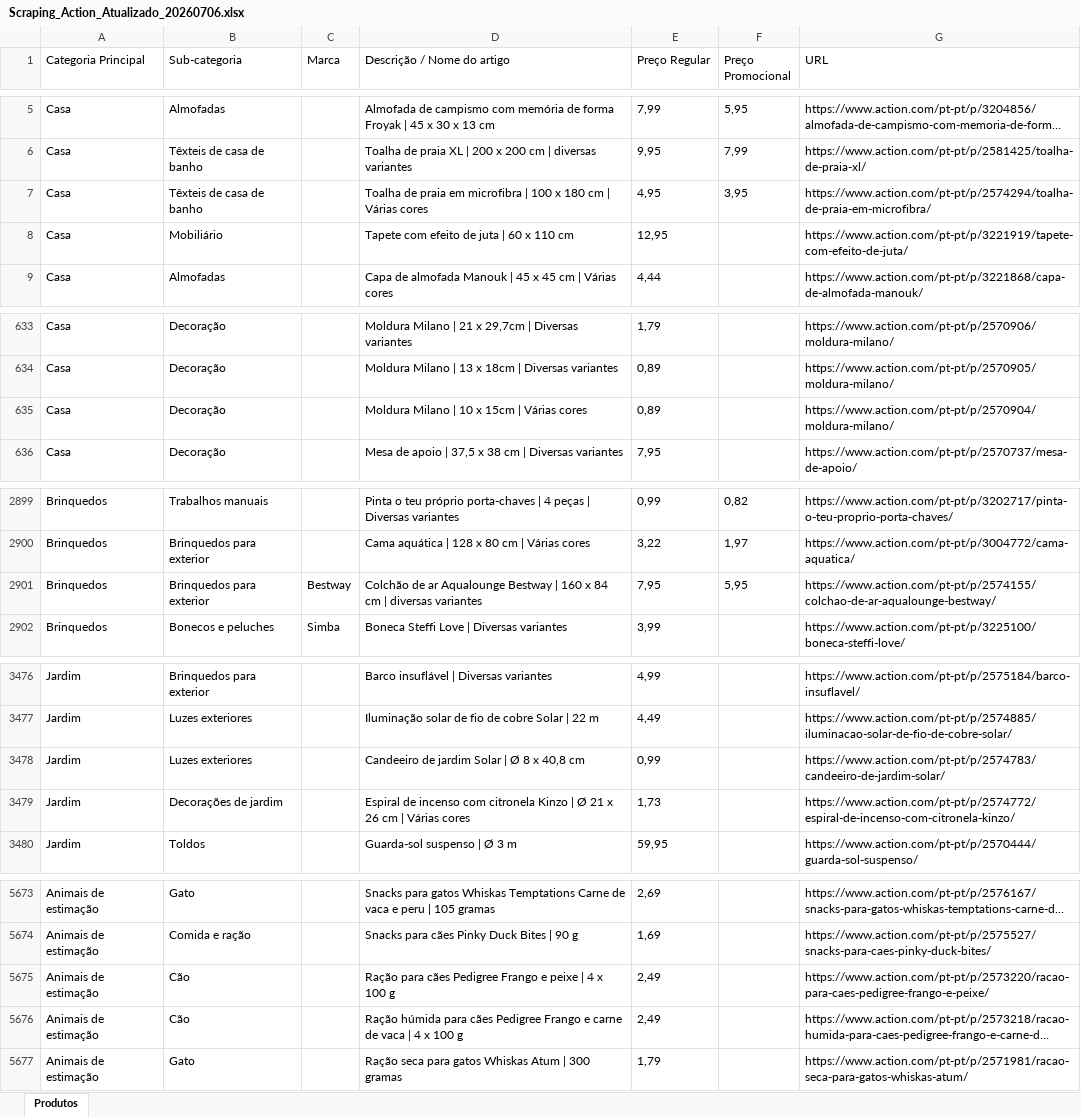
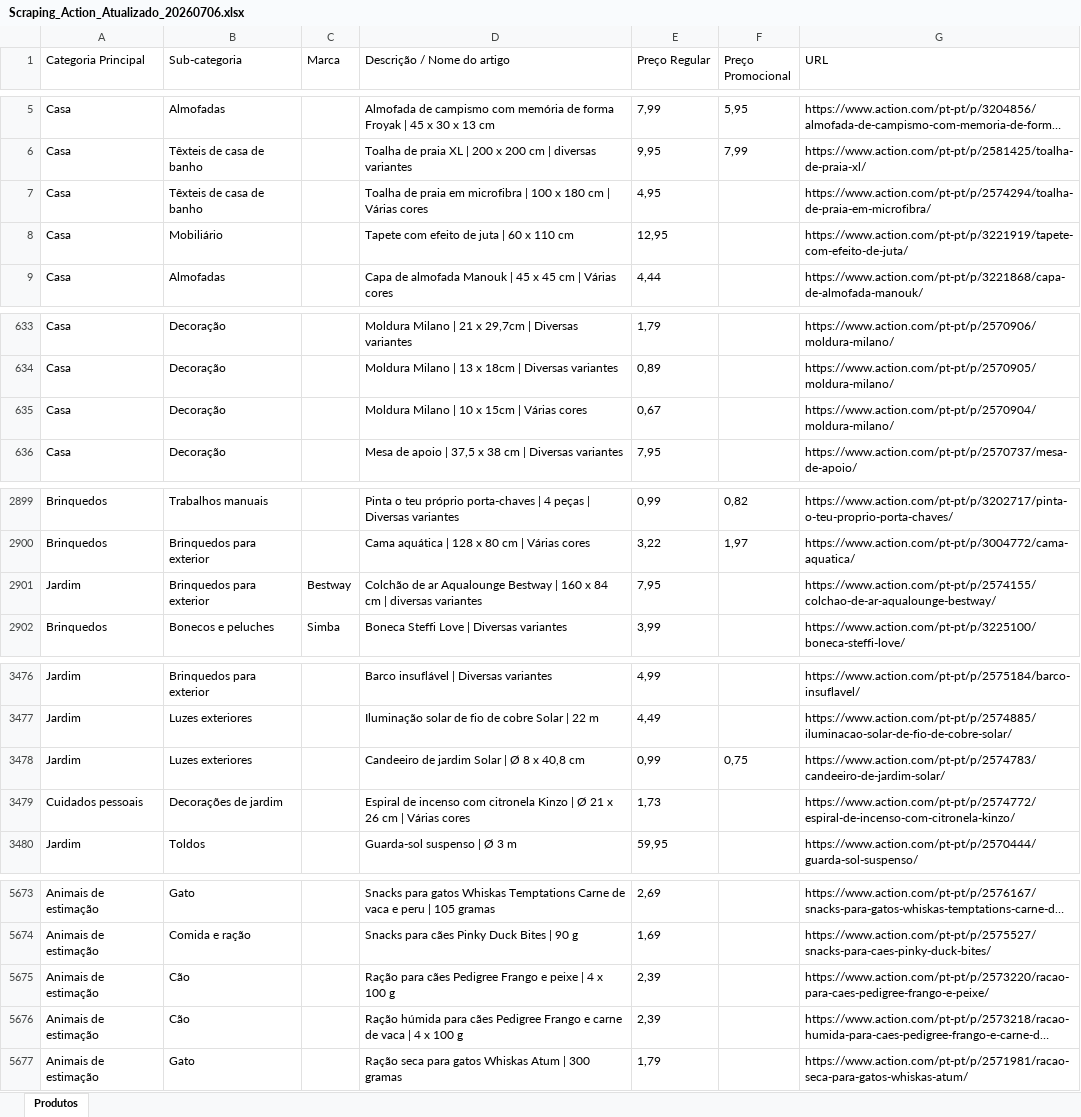
Before and after one commit to Holiday090/teste01, an Excel workbook: Scraping_Action_Atualizado_20260706.xlsx, sheet Produtos, drawn as a sheet; only a part is shown, gaps mark what is left out; long unchanged cells end in …; values as stored, in another font and other column widths than the file's, no borders; the diff covers the shown part only; the diff names each change by its address in the sheet, - before the commit and + after, or states it on an @@ line.

```diff
--- a/Scraping_Action_Atualizado_20260706.xlsx (sheet Produtos)
+++ b/Scraping_Action_Atualizado_20260706.xlsx (sheet Produtos)
-F7 (Preço Promocional): 3,95
+F7 (Preço Promocional): (empty)
-E635 (Preço Regular): 0,89
+E635 (Preço Regular): 0,67
-A2901 (Categoria Principal): Brinquedos
+A2901 (Categoria Principal): Jardim
-F2901 (Preço Promocional): 5,95
+F2901 (Preço Promocional): (empty)
-F3478 (Preço Promocional): (empty)
+F3478 (Preço Promocional): 0,75
-A3479 (Categoria Principal): Jardim
+A3479 (Categoria Principal): Cuidados pessoais
-E5675:E5676 (Preço Regular): 2,49
+E5675:E5676 (Preço Regular): 2,39
```
Also changed, not shown: 17 edited cells elsewhere in this sheet, 1 other file.
